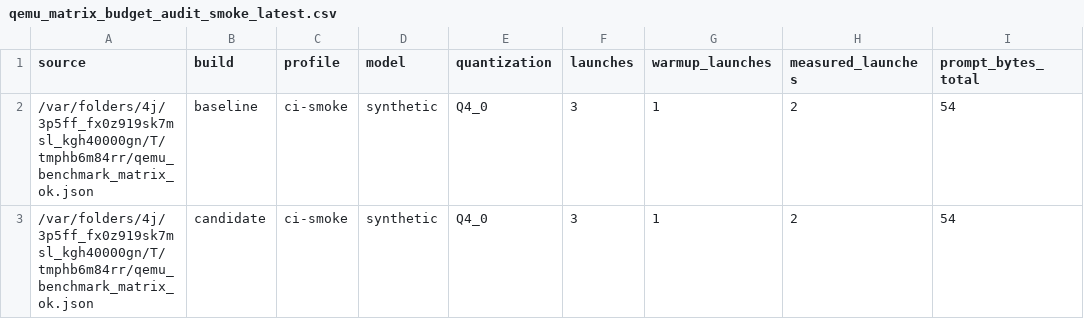
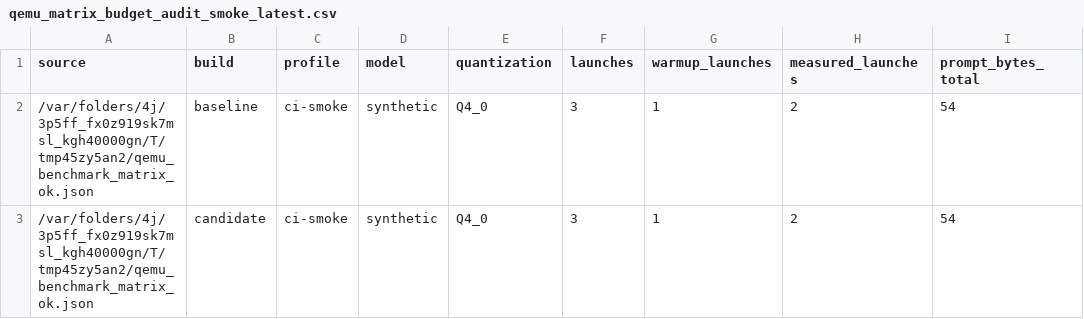
Before and after one commit to daniel-mf-92/holyc-inference, a CSV file: bench/results/qemu_matrix_budget_audit_smoke_latest.csv, drawn as a sheet; only a part is shown; the diff names each change by its address in the sheet, - before the commit and + after, or states it on an @@ line.

```diff
--- a/bench/results/qemu_matrix_budget_audit_smoke_latest.csv
+++ b/bench/results/qemu_matrix_budget_audit_smoke_latest.csv
-A2:A3 (source): /var/folders/4j/3p5ff_fx0z919sk7msl_kgh40000gn/T/tmphb6m84rr/qemu_benchmark_matrix_ok.json
+A2:A3 (source): /var/folders/4j/3p5ff_fx0z919sk7msl_kgh40000gn/T/tmp45zy5an2/qemu_benchmark_matrix_ok.json
```
Also changed, not shown: 6 other files.
